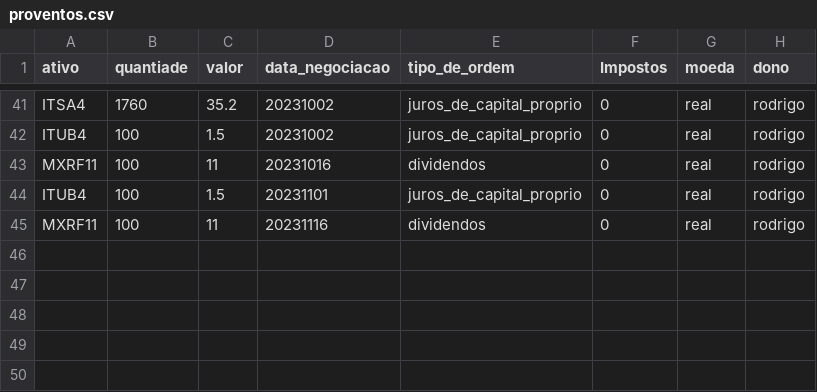
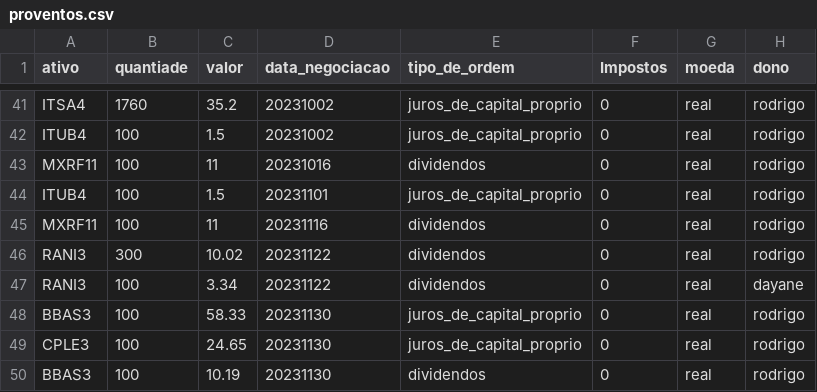
Before and after one commit to Rodrigosis/Dashboard, a CSV file: dashboard/csv/proventos.csv, drawn as a sheet; only a part is shown, gaps mark what is left out; the diff names each change by its address in the sheet, - before the commit and + after, or states it on an @@ line.

```diff
--- a/dashboard/csv/proventos.csv
+++ b/dashboard/csv/proventos.csv
+row 46: RANI3 | 300 | 10.02 | 20231122 | dividendos | 0 | real | rodrigo
+row 47: RANI3 | 100 | 3.34 | 20231122 | dividendos | 0 | real | dayane
+row 48: BBAS3 | 100 | 58.33 | 20231130 | juros_de_capital_proprio | 0 | real | rodrigo
+row 49: CPLE3 | 100 | 24.65 | 20231130 | juros_de_capital_proprio | 0 | real | rodrigo
+row 50: BBAS3 | 100 | 10.19 | 20231130 | dividendos | 0 | real | rodrigo
```
Also changed, not shown: dashboard/csv/CDI.csv, dashboard/csv/trades.csv, 3 other files.
